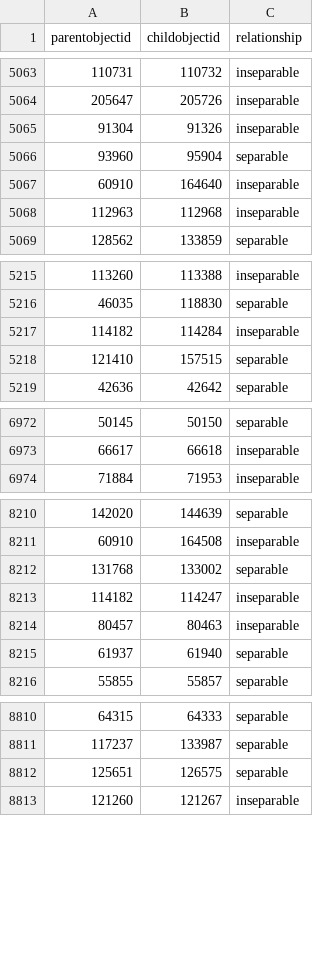
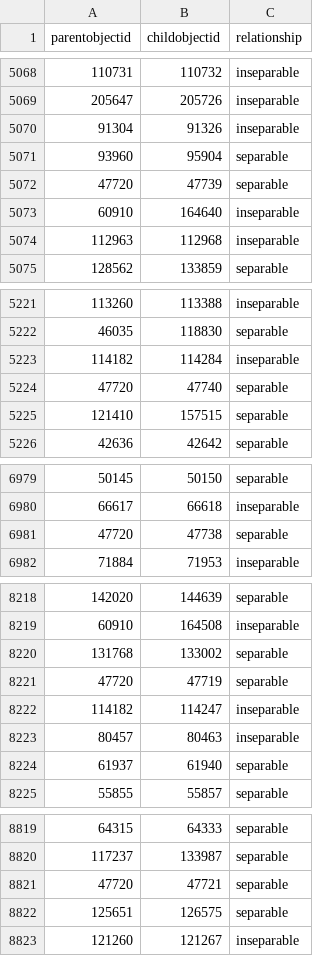
Before and after one commit to isabellajanderson/NGA_Open_Data, a CSV file: data/object_associations.csv, drawn as a sheet; only a part is shown, gaps mark what is left out; the diff covers the shown part only.

```diff
--- a/data/object_associations.csv
+++ b/data/object_associations.csv
@@ -5066,2 +5071,3 @@ parentobjectid,childobjectid,relationship
 93960,95904,separable
+47720,47739,separable
 60910,164640,inseparable
@@ -5217,2 +5223,3 @@ parentobjectid,childobjectid,relationship
 114182,114284,inseparable
+47720,47740,separable
 121410,157515,separable
@@ -6973,2 +6980,3 @@ parentobjectid,childobjectid,relationship
 66617,66618,inseparable
+47720,47738,separable
 71884,71953,inseparable
@@ -8212,2 +8220,3 @@ parentobjectid,childobjectid,relationship
 131768,133002,separable
+47720,47719,separable
 114182,114247,inseparable
@@ -8811,2 +8820,3 @@ parentobjectid,childobjectid,relationship
 117237,133987,separable
+47720,47721,separable
 125651,126575,separable
```
Also changed, not shown: 20 added rows elsewhere in this file, data/objects_historical_data.csv, data/preferred_locations.csv, 13 other files.
